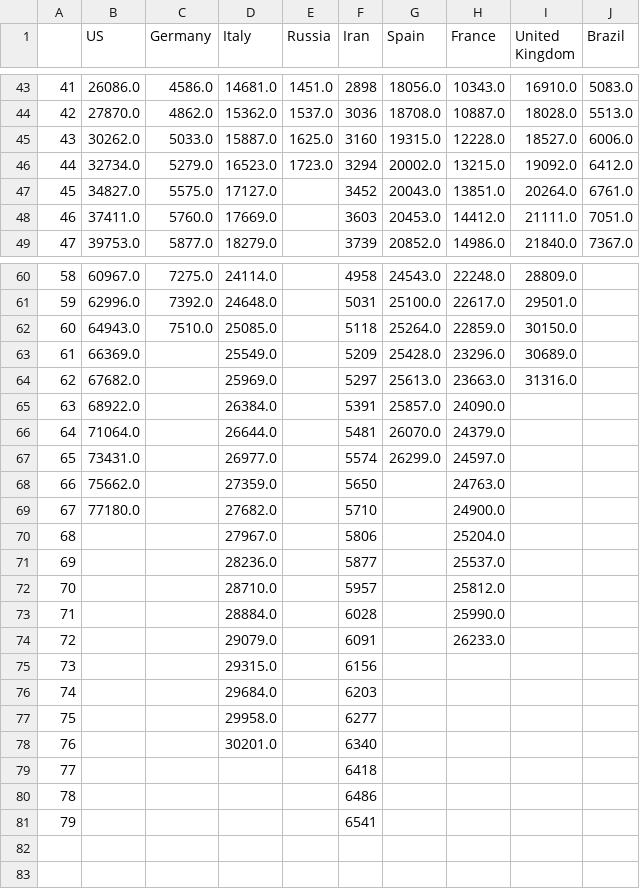
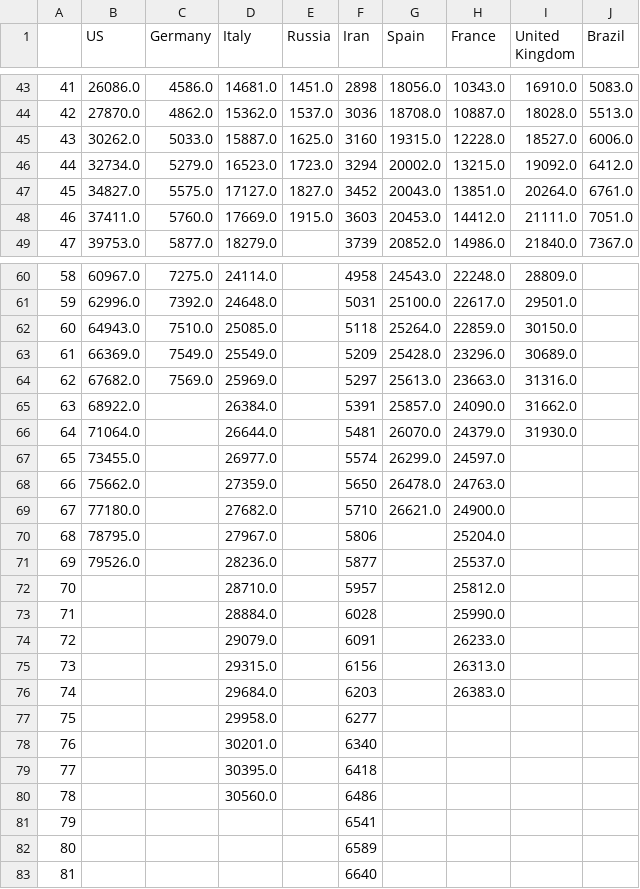
Before and after one commit to dmitripr/covid19, a CSV file: data/country_deaths_comparison.csv, drawn as a sheet; only a part is shown, gaps mark what is left out; the diff covers the shown part only.

```diff
--- a/data/country_deaths_comparison.csv
+++ b/data/country_deaths_comparison.csv
@@ -46,4 +46,4 @@
 44,32734.0,5279.0,16523.0,1723.0,3294,20002.0,13215.0,19092.0,6412.0
-45,34827.0,5575.0,17127.0,,3452,20043.0,13851.0,20264.0,6761.0
-46,37411.0,5760.0,17669.0,,3603,20453.0,14412.0,21111.0,7051.0
+45,34827.0,5575.0,17127.0,1827.0,3452,20043.0,13851.0,20264.0,6761.0
+46,37411.0,5760.0,17669.0,1915.0,3603,20453.0,14412.0,21111.0,7051.0
 47,39753.0,5877.0,18279.0,,3739,20852.0,14986.0,21840.0,7367.0
@@ -62,11 +62,11 @@
 60,64943.0,7510.0,25085.0,,5118,25264.0,22859.0,30150.0,
-61,66369.0,,25549.0,,5209,25428.0,23296.0,30689.0,
-62,67682.0,,25969.0,,5297,25613.0,23663.0,31316.0,
-63,68922.0,,26384.0,,5391,25857.0,24090.0,,
-64,71064.0,,26644.0,,5481,26070.0,24379.0,,
-65,73431.0,,26977.0,,5574,26299.0,24597.0,,
-66,75662.0,,27359.0,,5650,,24763.0,,
-67,77180.0,,27682.0,,5710,,24900.0,,
-68,,,27967.0,,5806,,25204.0,,
-69,,,28236.0,,5877,,25537.0,,
+61,66369.0,7549.0,25549.0,,5209,25428.0,23296.0,30689.0,
+62,67682.0,7569.0,25969.0,,5297,25613.0,23663.0,31316.0,
+63,68922.0,,26384.0,,5391,25857.0,24090.0,31662.0,
+64,71064.0,,26644.0,,5481,26070.0,24379.0,31930.0,
+65,73455.0,,26977.0,,5574,26299.0,24597.0,,
+66,75662.0,,27359.0,,5650,26478.0,24763.0,,
+67,77180.0,,27682.0,,5710,26621.0,24900.0,,
+68,78795.0,,27967.0,,5806,,25204.0,,
+69,79526.0,,28236.0,,5877,,25537.0,,
 70,,,28710.0,,5957,,25812.0,,
@@ -74,8 +74,10 @@
 72,,,29079.0,,6091,,26233.0,,
-73,,,29315.0,,6156,,,,
-74,,,29684.0,,6203,,,,
+73,,,29315.0,,6156,,26313.0,,
+74,,,29684.0,,6203,,26383.0,,
 75,,,29958.0,,6277,,,,
 76,,,30201.0,,6340,,,,
-77,,,,,6418,,,,
-78,,,,,6486,,,,
+77,,,30395.0,,6418,,,,
+78,,,30560.0,,6486,,,,
 79,,,,,6541,,,,
+80,,,,,6589,,,,
+81,,,,,6640,,,,
```
Also changed, not shown: 2 edited cells elsewhere in this file, data/country_confirmed_comparison.csv, data/predict_daily_growth_confirmed_comparison.csv, 10 other files.
